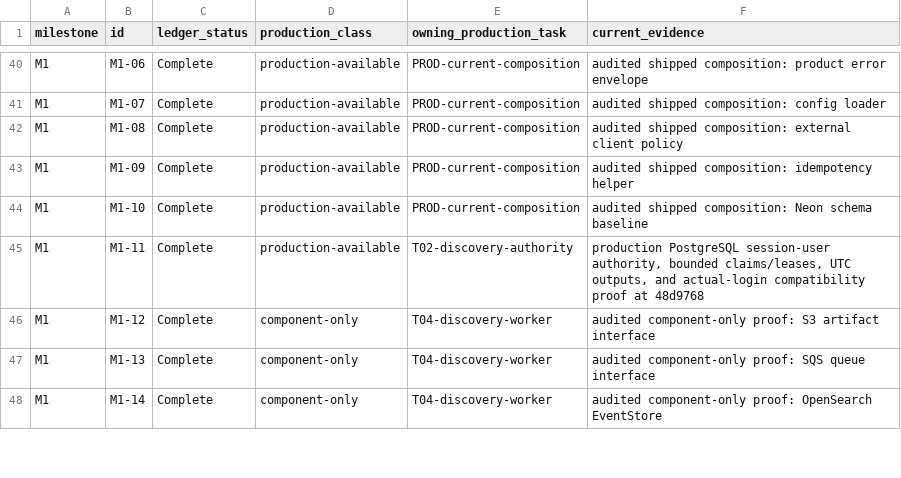
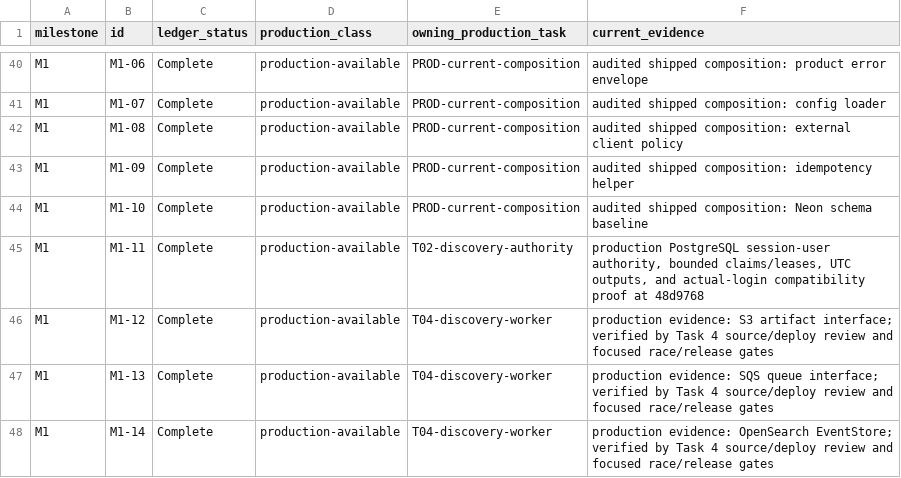
Before and after one commit to crossbizz/zasp-sec, a TSV file: docs/internal/implementation_production_availability_v1.5.tsv, drawn as a sheet; only a part is shown, gaps mark what is left out; the diff covers the shown part only.

```diff
--- a/docs/internal/implementation_production_availability_v1.5.tsv
+++ b/docs/internal/implementation_production_availability_v1.5.tsv
@@ -45,4 +45,4 @@ M1	M1-10	Complete	production-available	PROD-current-composition	audited shipped
 M1	M1-11	Complete	production-available	T02-discovery-authority	production PostgreSQL session-user authority, bounded claims/leases, UTC outputs, and actual-login compatibility proof at 48d9768
-M1	M1-12	Complete	component-only	T04-discovery-worker	audited component-only proof: S3 artifact interface
-M1	M1-13	Complete	component-only	T04-discovery-worker	audited component-only proof: SQS queue interface
-M1	M1-14	Complete	component-only	T04-discovery-worker	audited component-only proof: OpenSearch EventStore
+M1	M1-12	Complete	production-available	T04-discovery-worker	production evidence: S3 artifact interface; verified by Task 4 source/deploy review and focused race/release gates
+M1	M1-13	Complete	production-available	T04-discovery-worker	production evidence: SQS queue interface; verified by Task 4 source/deploy review and focused race/release gates
+M1	M1-14	Complete	production-available	T04-discovery-worker	production evidence: OpenSearch EventStore; verified by Task 4 source/deploy review and focused race/release gates
```
Also changed, not shown: 96 edited cells elsewhere in this file, 3 other files.
